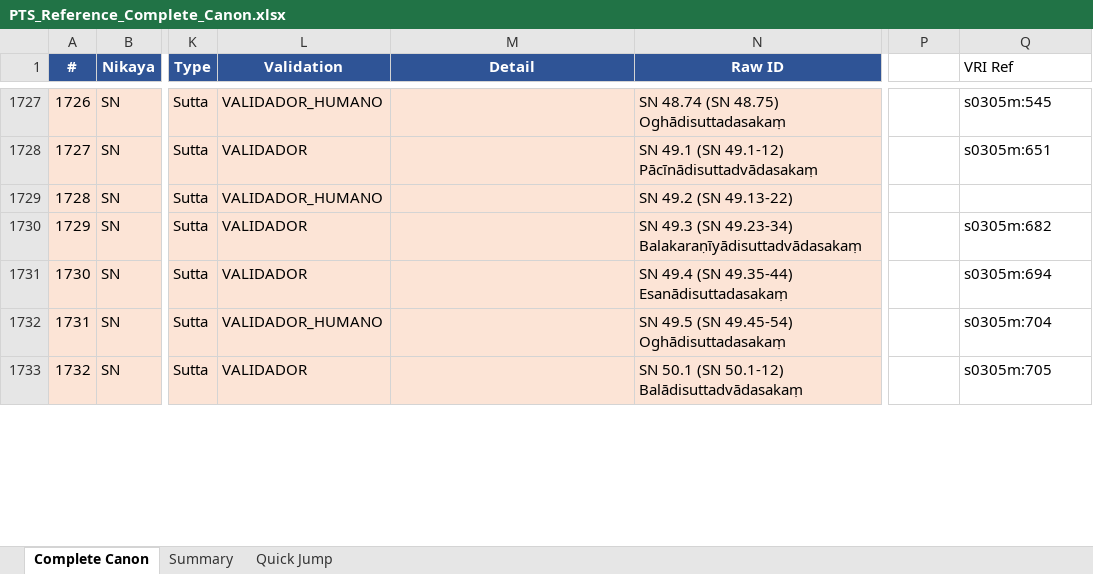
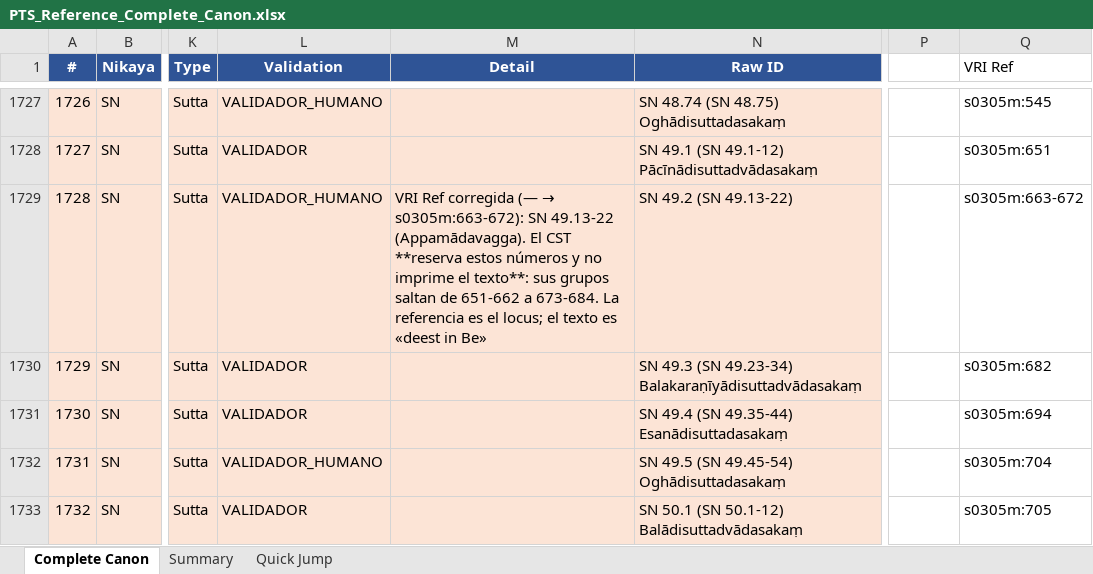
Before and after one commit to jorgecaa/pts-vri-concordance, an Excel workbook: PTS_Reference_Complete_Canon.xlsx, sheet Complete Canon, drawn as a sheet; only a part is shown, gaps mark what is left out; values as stored, in another font and other column widths than the file's, no borders; the diff covers the shown part only; the diff names each change by its address in the sheet, - before the commit and + after, or states it on an @@ line.

```diff
--- a/PTS_Reference_Complete_Canon.xlsx (sheet Complete Canon)
+++ b/PTS_Reference_Complete_Canon.xlsx (sheet Complete Canon)
@@ M1729 (Detail): (empty) → VRI Ref corregida (— → s0305m:663-672): SN 49.13-22 (Appamādavagga). El CST **reserva estos números y no imprime el texto**: sus grupos saltan de 651-662 a 673-684. La referencia es el locus; el texto es «deest in Be» @@
-Q1729 (VRI Ref): (empty)
+Q1729 (VRI Ref): s0305m:663-672
```
Also changed, not shown: 36 edited cells elsewhere in this sheet, 4 other files.
